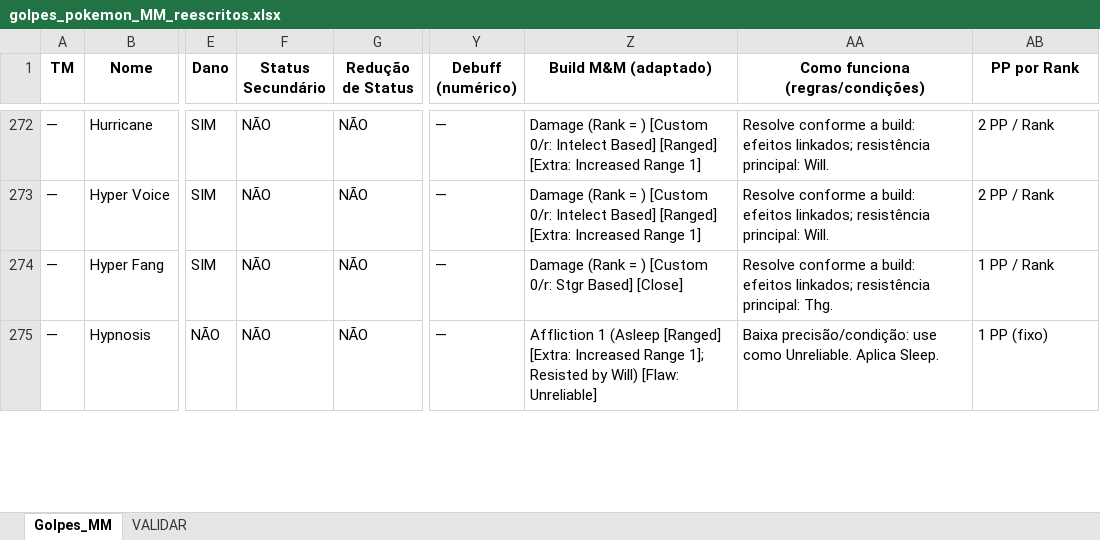
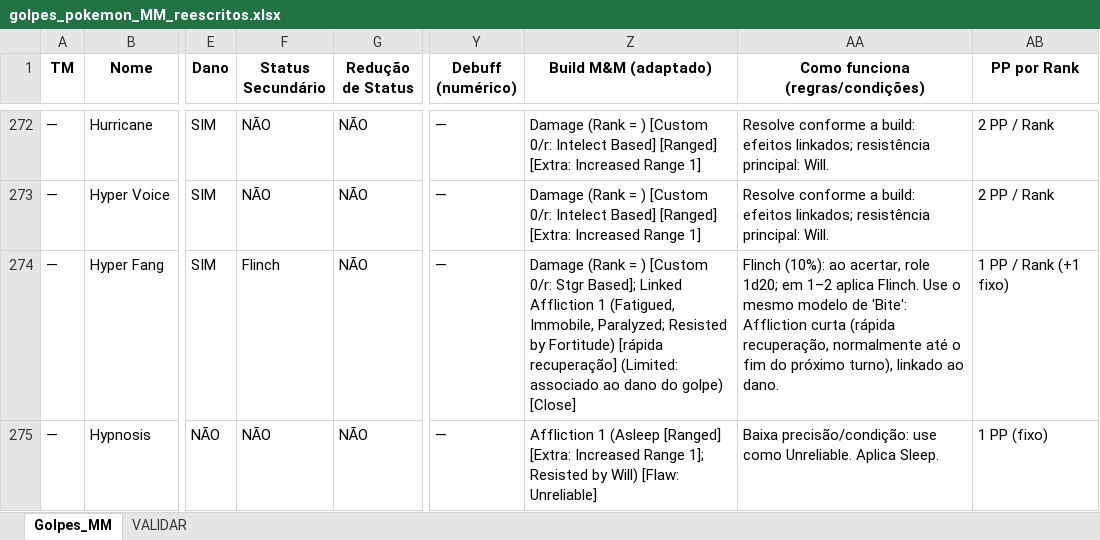
Before and after one commit to peucaptured/Ga-AlDex, an Excel workbook: golpes_pokemon_MM_reescritos.xlsx, sheet Golpes_MM, drawn as a sheet; only a part is shown, gaps mark what is left out; values as stored, in another font and other column widths than the file's, no borders; charts and pictures not drawn; the diff covers the shown part only; the diff names each change by its address in the sheet, - before the commit and + after, or states it on an @@ line.

Commit message:
Golpes Novos

```diff
--- a/golpes_pokemon_MM_reescritos.xlsx (sheet Golpes_MM)
+++ b/golpes_pokemon_MM_reescritos.xlsx (sheet Golpes_MM)
-F274 (Status Secundário): NÃO
+F274 (Status Secundário): Flinch
-Z274 (Build M&M (adaptado)): …0/r: Stgr Based] [Close]
+Z274 (Build M&M (adaptado)): …0/r: Stgr Based]; Linked Affliction 1 (Fatigued, Immobile, Paralyzed; Resisted by Fortitude) [rápida recuperação] (Limited: associado ao dano do golpe) [Close]
-AA274 (Como funciona (regras/condições)): Resolve conforme a build: efeitos linkados; resistência principal: Thg.
+AA274 (Como funciona (regras/condições)): Flinch (10%): ao acertar, role 1d20; em 1–2 aplica Flinch. Use o mesmo modelo de 'Bite': Affliction curta (rápida recuperação, normalmente até o fim do próximo turno), linkado ao dano.
-AB274 (PP por Rank): 1 PP / Rank
+AB274 (PP por Rank): 1 PP / Rank (+1 fixo)
```
Also changed, not shown: 63 edited cells elsewhere in this sheet, charts or pictures.
